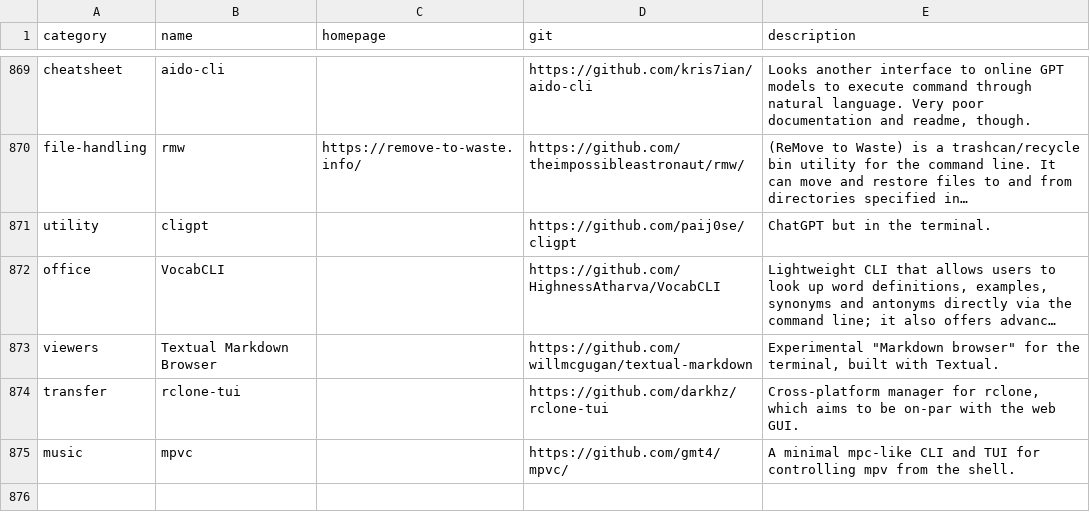
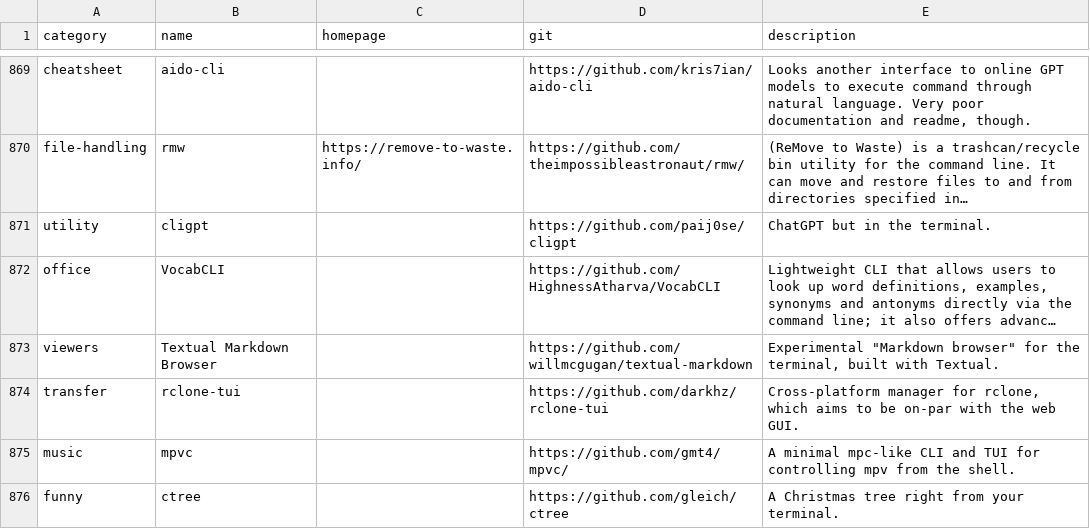
Before and after one commit to toolleeo/cli-apps, a CSV file: data/apps.csv, drawn as a sheet; only a part is shown, gaps mark what is left out; long unchanged cells end in …; the diff names each change by its address in the sheet, - before the commit and + after, or states it on an @@ line.

Commit message:
Add: ctree

```diff
--- a/data/apps.csv
+++ b/data/apps.csv
+row 876: funny | ctree |  | https://github.com/gleich/ctree | A Christmas tree right from your terminal.
```
Also changed, not shown: 1 other file.
